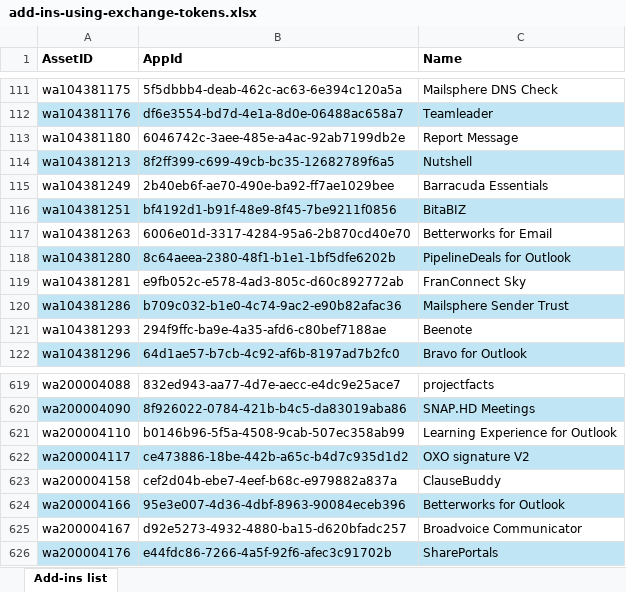
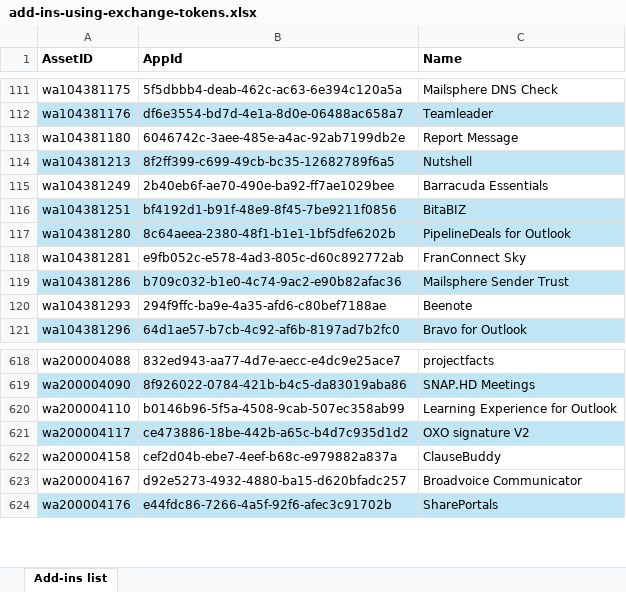
Before and after one commit to OfficeDev/office-js, an Excel workbook: add-in-ids/add-ins-using-exchange-tokens.xlsx, sheet Add-ins list, drawn as a sheet; only a part is shown, gaps mark what is left out; values as stored, in another font and other column widths than the file's, no borders; table styles not drawn; the diff names each change by its address in the sheet, - before the commit and + after, or states it on an @@ line.

Commit message:
remove betterworks false positive

```diff
--- a/add-in-ids/add-ins-using-exchange-tokens.xlsx (sheet Add-ins list)
+++ b/add-in-ids/add-ins-using-exchange-tokens.xlsx (sheet Add-ins list)
-row 117: wa104381263 | 6006e01d-3317-4284-95a6-2b870cd40e70 | Betterworks for Email
-row 624: wa200004166 | 95e3e007-4d36-4dbf-8963-90084eceb396 | Betterworks for Outlook
```
Also changed, not shown: 1 other file.
